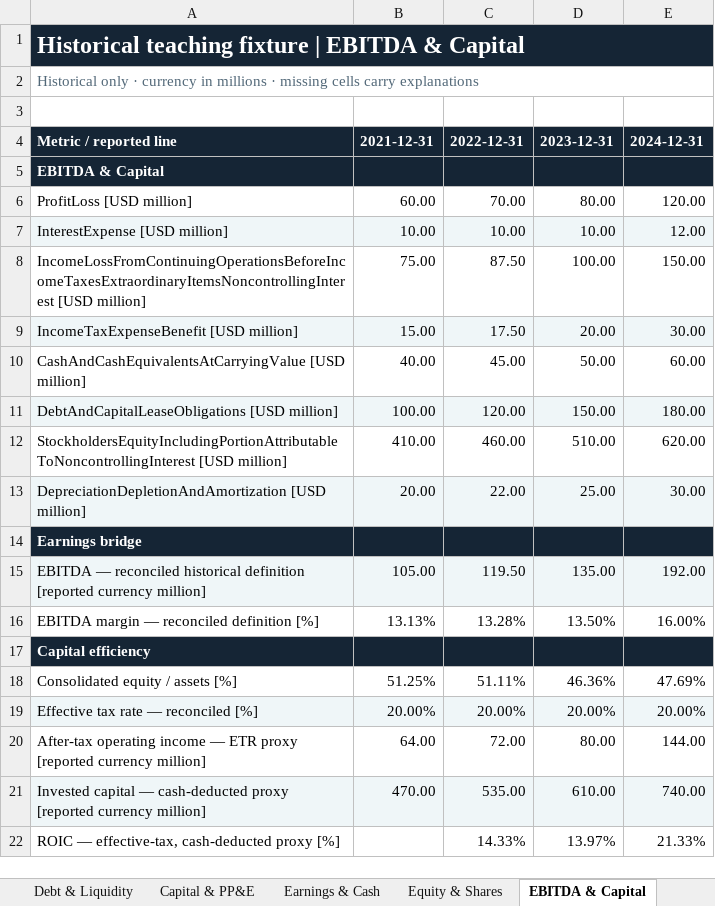
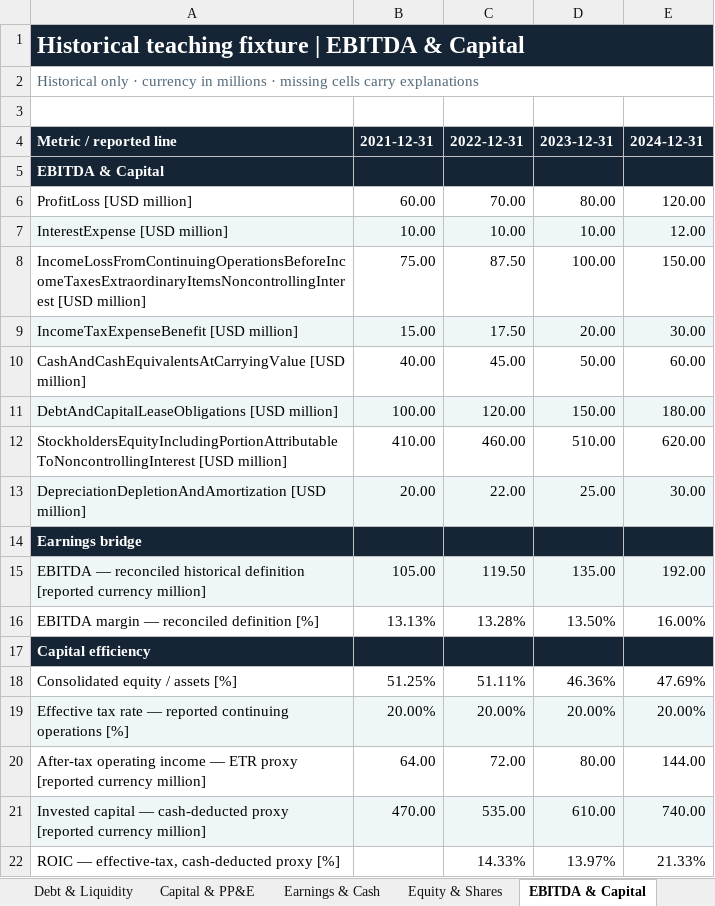
Before and after one commit to shubhambaral3090/Financial-Historian, an Excel workbook: docs/examples/Fishtorian_Example.xlsx, sheet EBITDA & Capital, drawn as a sheet; values as stored, in another font and other column widths than the file's, no borders; the diff names each change by its address in the sheet, - before the commit and + after, or states it on an @@ line.

```diff
--- a/docs/examples/Fishtorian_Example.xlsx (sheet EBITDA & Capital)
+++ b/docs/examples/Fishtorian_Example.xlsx (sheet EBITDA & Capital)
-A19: Effective tax rate — reconciled [%]
+A19: Effective tax rate — reported continuing operations [%]
```
Also changed, not shown: sheet Calculation Inputs, sheet Common Size, sheet Methodology, sheet Historical Ratios, sheet Business Drivers, sheet Revenue & Segments, 1 more sheet, other sheet tabs, formulas that keep their value, 35 other files.
